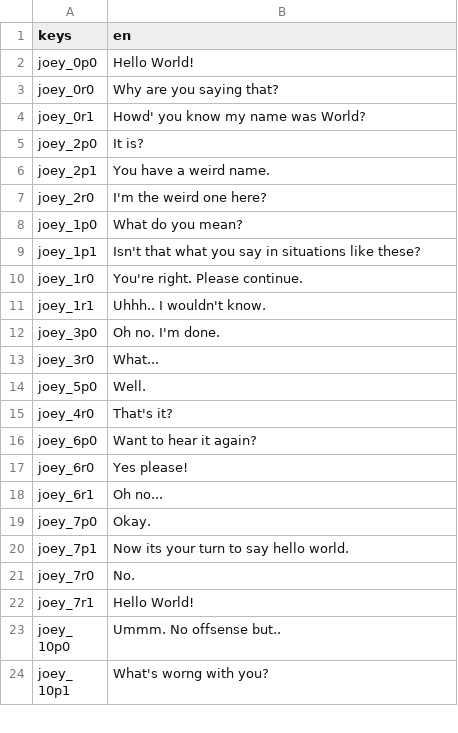
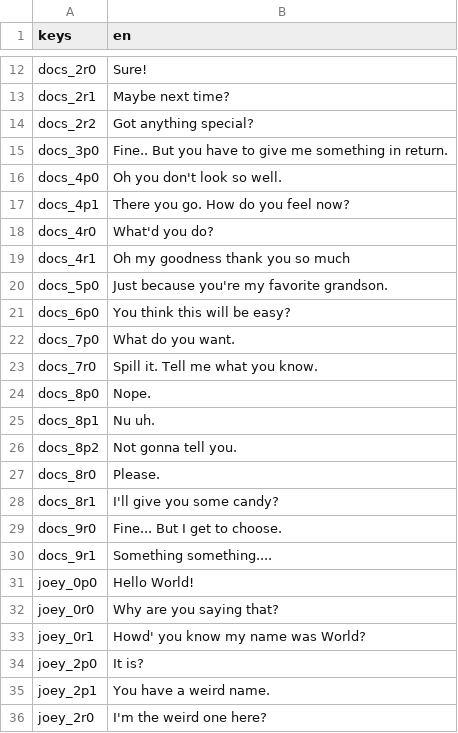
Before and after one commit to thephilipquan/oasis-dialogue, a CSV file: example/dialogue.csv, drawn as a sheet; only a part is shown, gaps mark what is left out; the shorter side is filled out with more unchanged rows; the diff covers the shown part only; the diff names each change by its address in the sheet, - before the commit and + after, or states it on an @@ line.

Commit message:
docs: add root action to example

```diff
--- a/example/dialogue.csv
+++ b/example/dialogue.csv
+row 12: docs_2r0 | Sure!
+row 13: docs_2r1 | Maybe next time?
+row 14: docs_2r2 | Got anything special?
+row 15: docs_3p0 | Fine.. But you have to give me something in return.
+row 16: docs_4p0 | Oh you don't look so well.
+row 17: docs_4p1 | There you go. How do you feel now?
+row 18: docs_4r0 | What'd you do?
+row 19: docs_4r1 | Oh my goodness thank you so much
+row 20: docs_5p0 | Just because you're my favorite grandson.
+row 21: docs_6p0 | You think this will be easy?
+row 22: docs_7p0 | What do you want.
+row 23: docs_7r0 | Spill it. Tell me what you know.
+row 24: docs_8p0 | Nope.
+row 25: docs_8p1 | Nu uh.
+row 26: docs_8p2 | Not gonna tell you.
+row 27: docs_8r0 | Please.
+row 28: docs_8r1 | I'll give you some candy?
+row 29: docs_9r0 | Fine... But I get to choose.
+row 30: docs_9r1 | Something something....
```
Also changed, not shown: 17 added rows elsewhere in this file, 3 other files.
